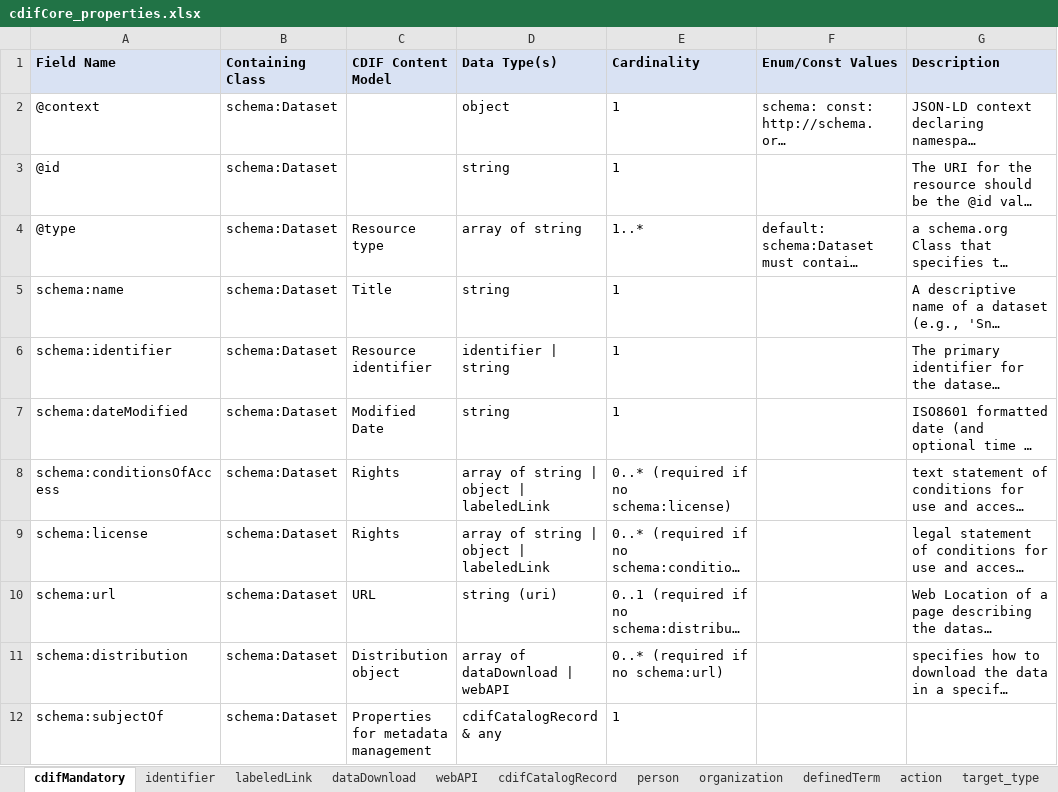
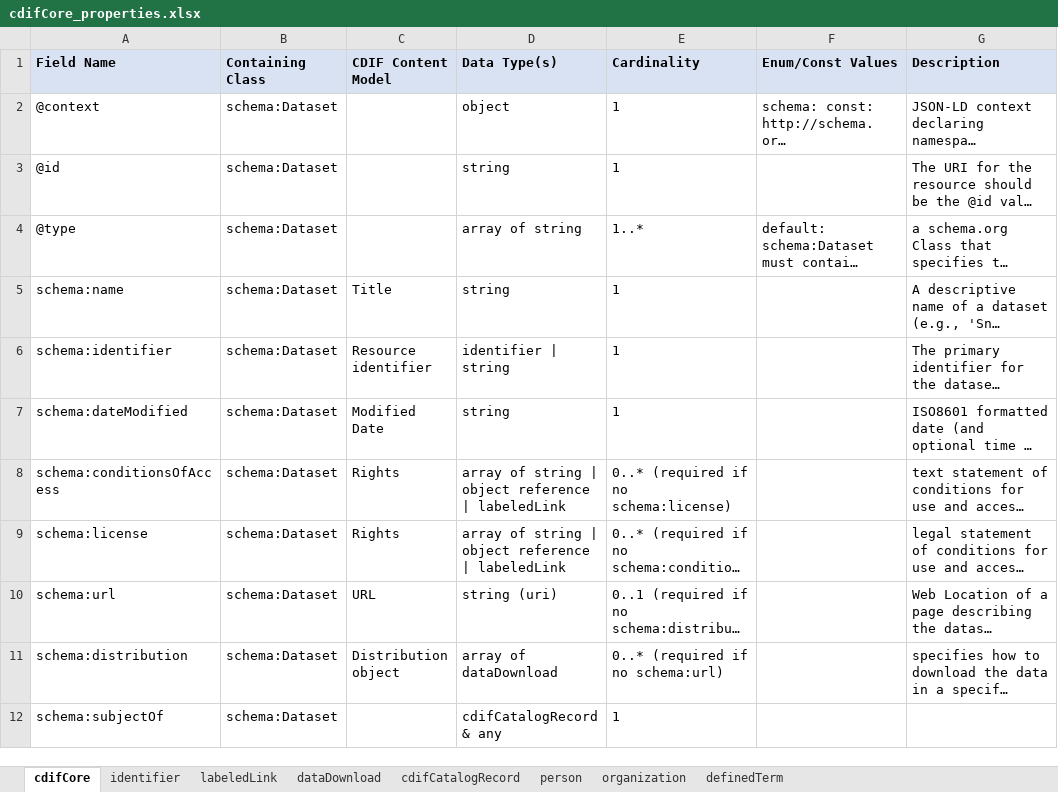
Before and after one commit to usgin/metadataBuildingBlocks, an Excel workbook: _sources/cdifProperties/cdifCore/cdifCore_properties.xlsx, sheet cdifCore, drawn as a sheet; long unchanged cells end in …; values as stored, in another font and other column widths than the file's, no borders; the diff names each change by its address in the sheet, - before the commit and + after, or states it on an @@ line.

```diff
--- a/_sources/cdifProperties/cdifCore/cdifCore_properties.xlsx (sheet cdifCore)
+++ b/_sources/cdifProperties/cdifCore/cdifCore_properties.xlsx (sheet cdifCore)
-sheet tab: cdifMandatory
+sheet tab: cdifCore
-sheet tab: webAPI
-sheet tab: action
-sheet tab: target_type
-C4 (CDIF Content Model): Resource type
+C4 (CDIF Content Model): (empty)
-D8:D9 (Data Type(s)): array of string | object | labeledLink
+D8:D9 (Data Type(s)): array of string | object reference | labeledLink
-D11 (Data Type(s)): array of dataDownload | webAPI
+D11 (Data Type(s)): array of dataDownload
-C12 (CDIF Content Model): Properties for metadata management
+C12 (CDIF Content Model): (empty)
```
Also changed, not shown: sheet cdifCatalogRecord, sheet organization, sheet person, sheet dataDownload, sheet labeledLink, sheet definedTerm, 1 more sheet, other sheet tabs, 58 other files.
